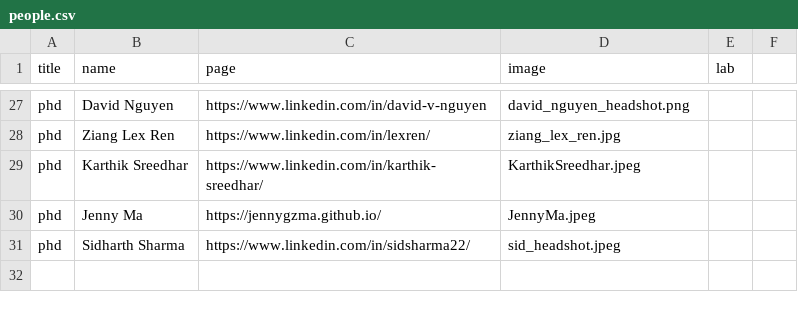
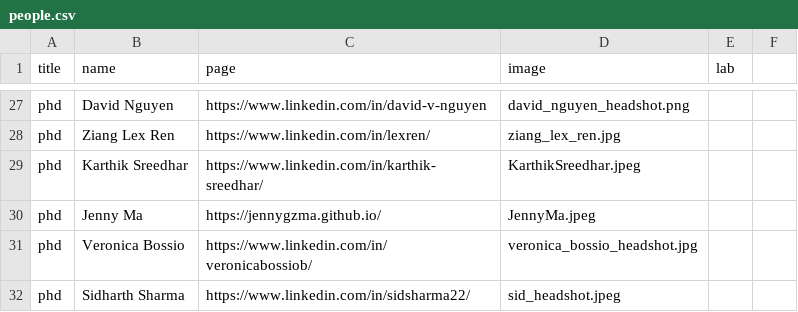
Before and after one commit to ColumbiaHCI/ColumbiaHCI.github.io, a CSV file: data/people.csv, drawn as a sheet; only a part is shown, gaps mark what is left out.

Commit message:
Update people.csv

```diff
--- a/data/people.csv
+++ b/data/people.csv
@@ -30,2 +30,3 @@ phd ,Karthik Sreedhar, https://www.linkedin.com/in/karthik-sreedhar/,KarthikSree
 phd ,Jenny Ma, https://jennygzma.github.io/,JennyMa.jpeg,,
+phd ,Veronica Bossio, https://www.linkedin.com/in/veronicabossiob/,veronica_bossio_headshot.jpg,,
 phd ,Sidharth Sharma, https://www.linkedin.com/in/sidsharma22/,sid_headshot.jpeg,,
```
